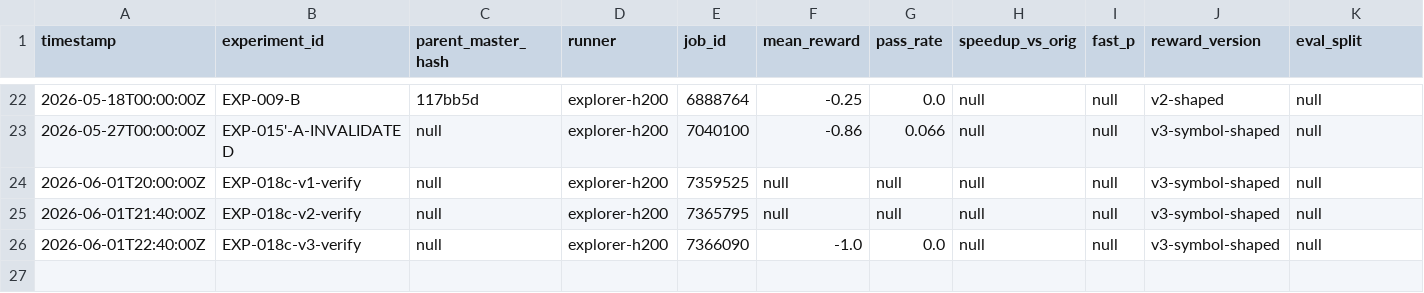
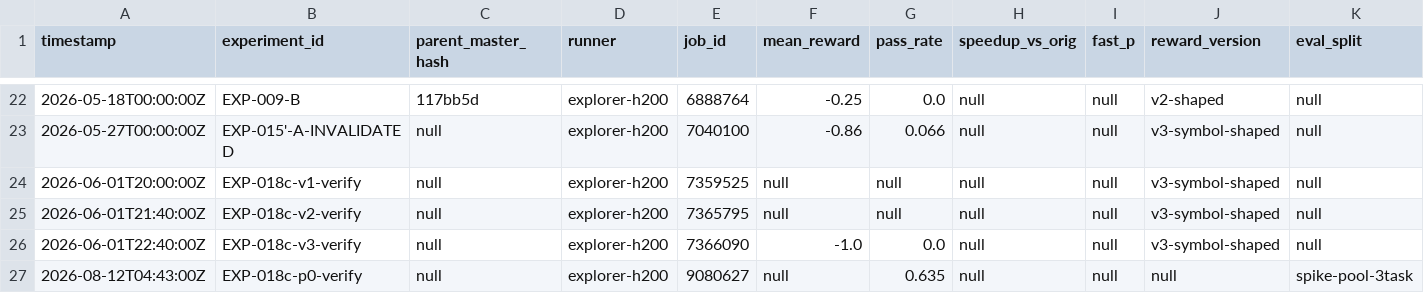
Before and after one commit to Bestpart-Irene/CUDAKernel-RL, a TSV file: research/results.tsv, drawn as a sheet; only a part is shown, gaps mark what is left out; rows hold the shown columns only; the diff names each change by its address in the sheet, - before the commit and + after, or states it on an @@ line.

Commit message:
research: EXP-018c-p0 verdict recorded - COLD-START LICENSED
Probe (slurm 9080627): pooled p(parse+compile)=0.812 [0.723,0.878] >> 0.05
threshold; f_elu 32/32 correct, f_softplus 29/32, all 61 correct
completions deep-scan clean (first adversarially-verified corrects in
project history). do-not-repeat 2026-05-16 revisit condition SATISFIED.
Findings ledgered: E2 harness bug (fixed concurrently, evaluator_sha
d0c0b8d0fa0f), nested-__global__ E2 model weakness, E1 spike tasks at
ceiling (pass@8~1.0) => planner must rebalance pool before 018c rerun.
018c preconditions: 1 satisfied; 6 (E2 fix on CUDA host) and 7 (pool
rebalance) added. EXP-018a acceptance gate fully closed (positive control
passed on A100, slurm 9080628). Evidence in
research/audits/evidence-probe-018c-p0/. New do-not-repeat: per-class
positive controls required for evaluator changes.

```diff
--- a/research/results.tsv
+++ b/research/results.tsv
+row 27: 2026-08-12T04:43:00Z | EXP-018c-p0-verify | null | explorer-h200 | 9080627 | null | 0.635 | null | null | null | spike-pool-3task
```
Also changed, not shown: 6 other files.
